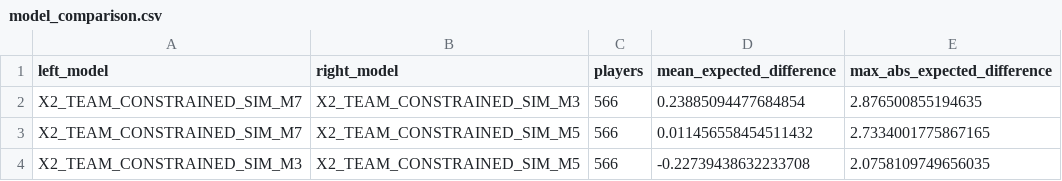
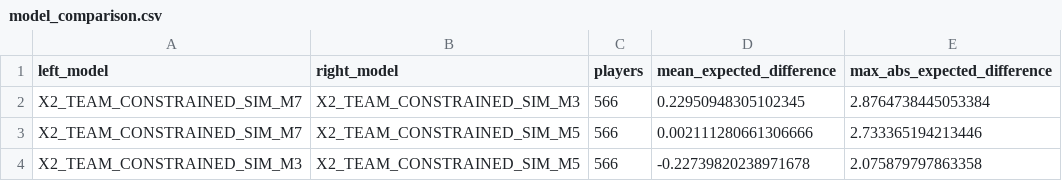
Before and after one commit to daniel-mehta/fpl-forecast, a CSV file: data/model_comparison.csv, drawn as a sheet.

```diff
--- a/data/model_comparison.csv
+++ b/data/model_comparison.csv
@@ -1,4 +1,4 @@
 left_model,right_model,players,mean_expected_difference,max_abs_expected_difference
-X2_TEAM_CONSTRAINED_SIM_M7,X2_TEAM_CONSTRAINED_SIM_M3,566,0.23885094477684854,2.876500855194635
-X2_TEAM_CONSTRAINED_SIM_M7,X2_TEAM_CONSTRAINED_SIM_M5,566,0.011456558454511432,2.7334001775867165
-X2_TEAM_CONSTRAINED_SIM_M3,X2_TEAM_CONSTRAINED_SIM_M5,566,-0.22739438632233708,2.0758109749656035
+X2_TEAM_CONSTRAINED_SIM_M7,X2_TEAM_CONSTRAINED_SIM_M3,566,0.22950948305102345,2.8764738445053384
+X2_TEAM_CONSTRAINED_SIM_M7,X2_TEAM_CONSTRAINED_SIM_M5,566,0.002111280661306666,2.733365194213446
+X2_TEAM_CONSTRAINED_SIM_M3,X2_TEAM_CONSTRAINED_SIM_M5,566,-0.22739820238971678,2.075879797863358
```
Also changed, not shown: data/optimized_lineup.csv, data/optimized_squad.csv, 5 other files.
